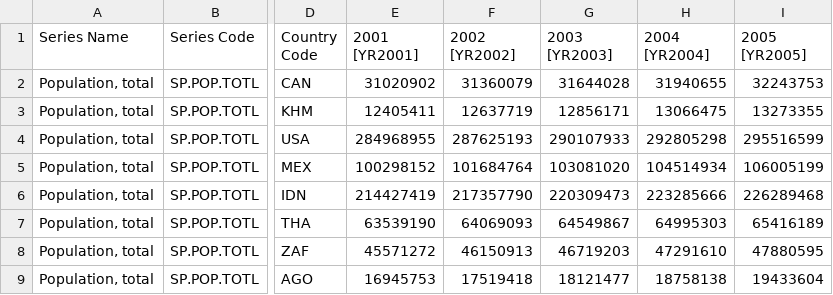
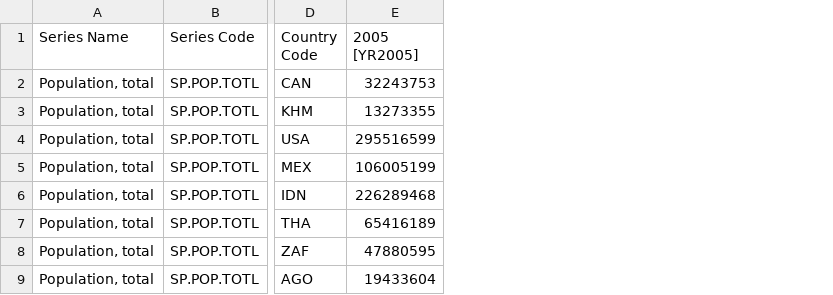
Before and after one commit to nseniow/Data-Science-Project, a CSV file: Data/WorldBankPovertyAndEquity_Data.csv, drawn as a sheet; only a part is shown, gaps mark what is left out; the diff names each change by its address in the sheet, - before the commit and + after, or states it on an @@ line.

```diff
--- a/Data/WorldBankPovertyAndEquity_Data.csv
+++ b/Data/WorldBankPovertyAndEquity_Data.csv
-column E (2001 [YR2001]), rows 2-9: 31020902 | 12405411 | 284968955 | 100298152 | 214427419 | 63539190 | 45571272 | 16945753
-column F (2002 [YR2002]), rows 2-9: 31360079 | 12637719 | 287625193 | 101684764 | 217357790 | 64069093 | 46150913 | 17519418
-column G (2003 [YR2003]), rows 2-9: 31644028 | 12856171 | 290107933 | 103081020 | 220309473 | 64549867 | 46719203 | 18121477
-column H (2004 [YR2004]), rows 2-9: 31940655 | 13066475 | 292805298 | 104514934 | 223285666 | 64995303 | 47291610 | 18758138
```
Also changed, not shown: Data/CountryInfo.csv, Data/WorldBankHealthNutritionAndPopulationStatistics_Data.csv, 1 other file.
